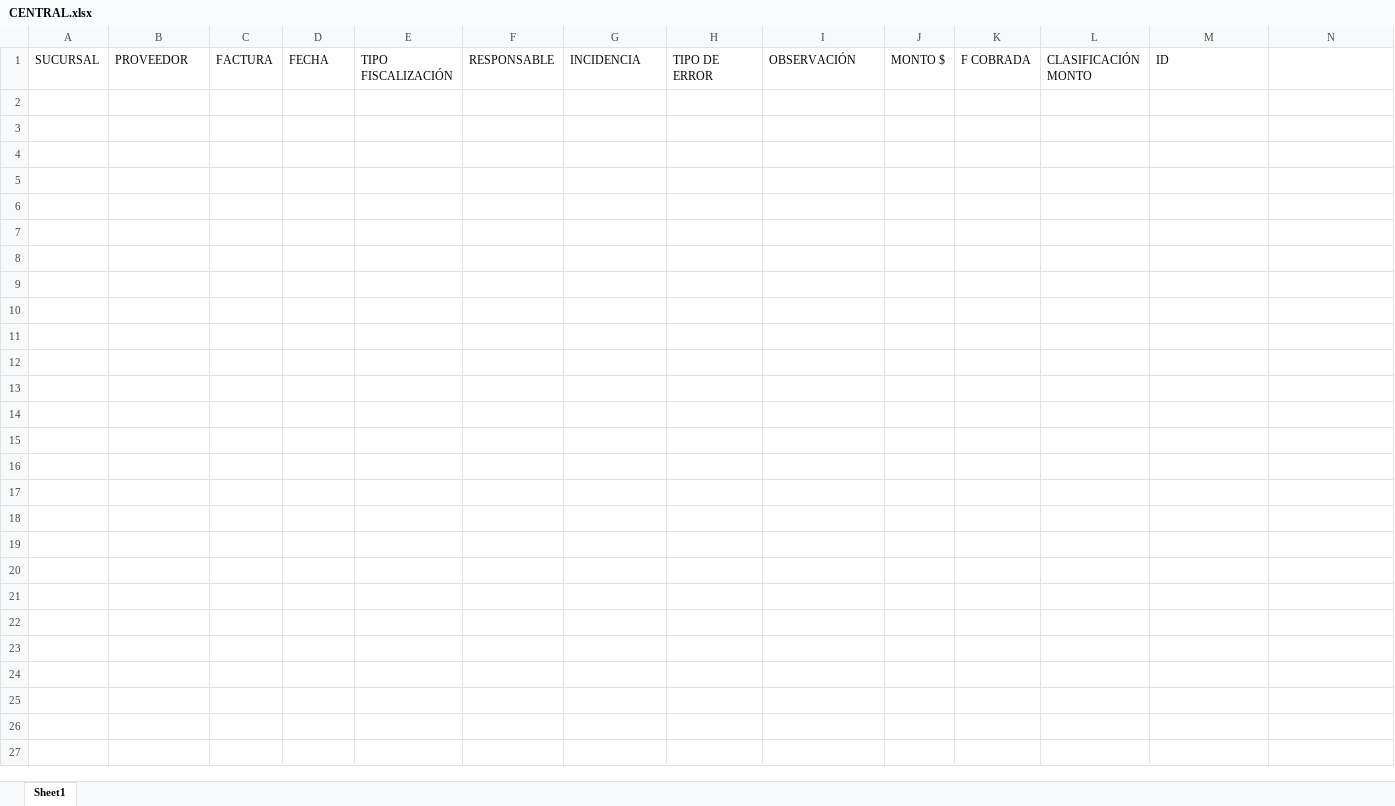
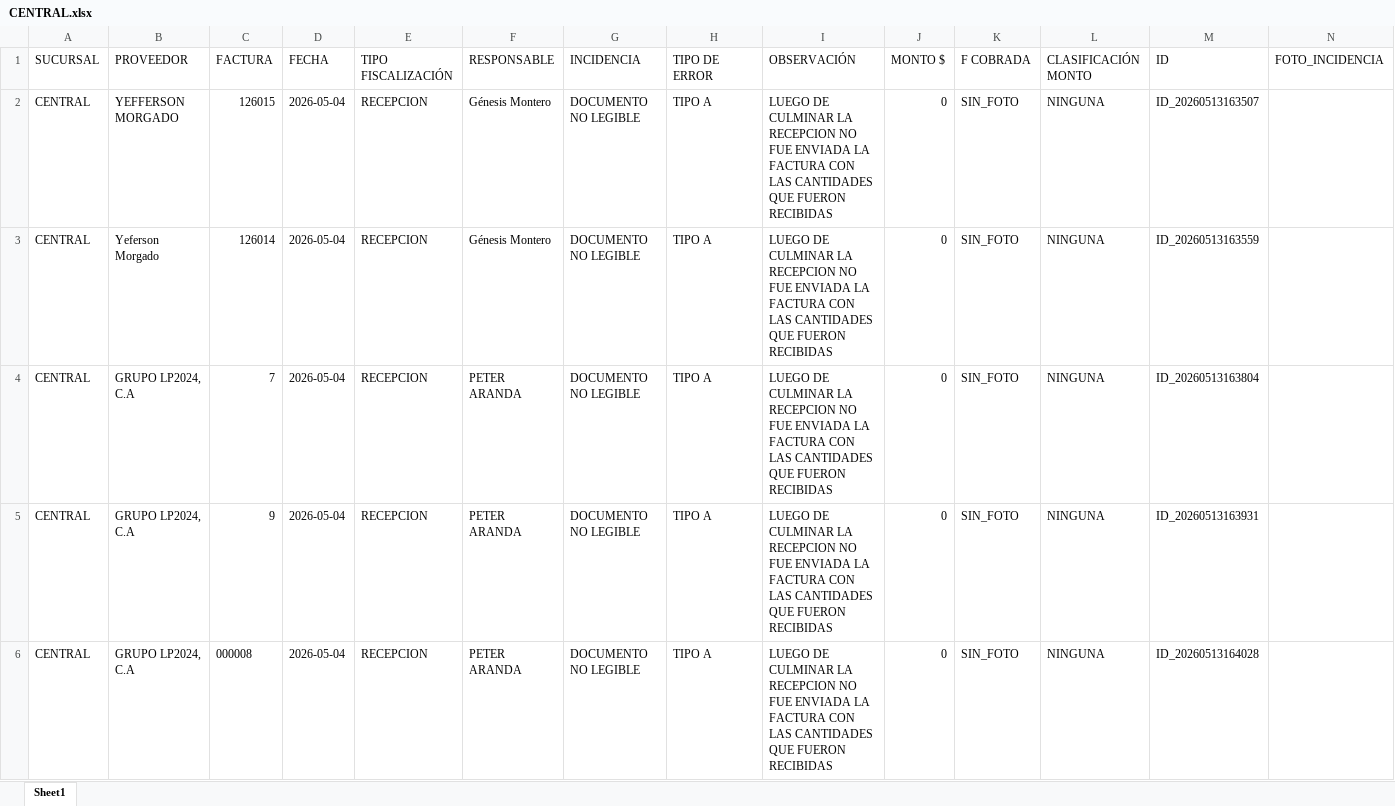
Before and after one commit to monitoreocmi/FISCALIZACION, an Excel workbook: cuadros/MAYO/CENTRAL.xlsx, sheet Sheet1, drawn as a sheet; values as stored, in another font and other column widths than the file's, no borders; the diff names each change by its address in the sheet, - before the commit and + after, or states it on an @@ line.

Commit message:
MAYO

```diff
--- a/cuadros/MAYO/CENTRAL.xlsx (sheet Sheet1)
+++ b/cuadros/MAYO/CENTRAL.xlsx (sheet Sheet1)
-N1: (empty)
+N1: FOTO_INCIDENCIA
+row 2: CENTRAL | YEFFERSON MORGADO | 126015 | 2026-05-04 | RECEPCION | Génesis Montero | DOCUMENTO NO LEGIBLE | TIPO A | LUEGO DE CULMINAR LA RECEPCION NO FUE ENVIADA LA FACTURA CON LAS CANTIDADES QUE FUERON RECIBIDAS | 0 | SIN_FOTO | NINGUNA | ID_20260513163507
+row 3: CENTRAL | Yeferson Morgado | 126014 | 2026-05-04 | RECEPCION | Génesis Montero | DOCUMENTO NO LEGIBLE | TIPO A | LUEGO DE CULMINAR LA RECEPCION NO FUE ENVIADA LA FACTURA CON LAS CANTIDADES QUE FUERON RECIBIDAS | 0 | SIN_FOTO | NINGUNA | ID_20260513163559
+row 4: CENTRAL | GRUPO LP2024, C.A | 7 | 2026-05-04 | RECEPCION | PETER ARANDA | DOCUMENTO NO LEGIBLE | TIPO A | LUEGO DE CULMINAR LA RECEPCION NO FUE ENVIADA LA FACTURA CON LAS CANTIDADES QUE FUERON RECIBIDAS | 0 | SIN_FOTO | NINGUNA | ID_20260513163804
+row 5: CENTRAL | GRUPO LP2024, C.A | 9 | 2026-05-04 | RECEPCION | PETER ARANDA | DOCUMENTO NO LEGIBLE | TIPO A | LUEGO DE CULMINAR LA RECEPCION NO FUE ENVIADA LA FACTURA CON LAS CANTIDADES QUE FUERON RECIBIDAS | 0 | SIN_FOTO | NINGUNA | ID_20260513163931
+row 6: CENTRAL | GRUPO LP2024, C.A | 000008 | 2026-05-04 | RECEPCION | PETER ARANDA | DOCUMENTO NO LEGIBLE | TIPO A | LUEGO DE CULMINAR LA RECEPCION NO FUE ENVIADA LA FACTURA CON LAS CANTIDADES QUE FUERON RECIBIDAS | 0 | SIN_FOTO | NINGUNA | ID_20260513164028
```
Also changed, not shown: cuadros/MAYO/BOSQUE.xlsx, cuadros/MAYO/IPSFA.xlsx, 44 other files.
